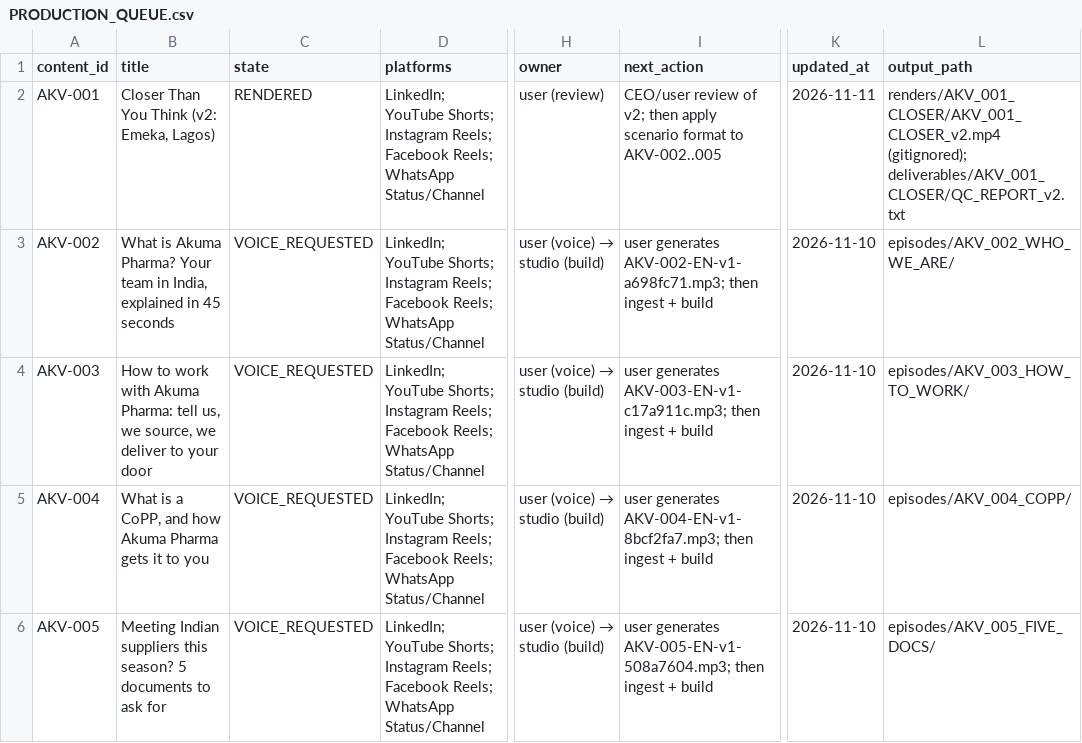
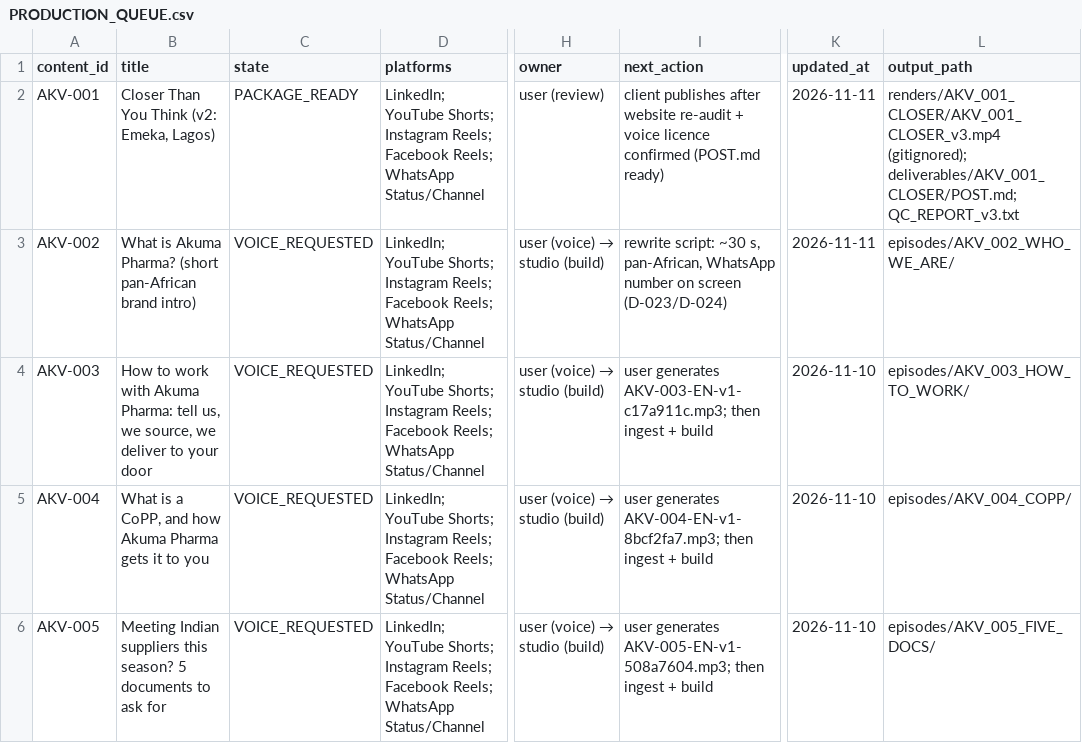
Before and after one commit to DRDGB/motion-marketing-studio, a CSV file: clients/akuma-pharma/PRODUCTION_QUEUE.csv, drawn as a sheet; only a part is shown, gaps mark what is left out; the diff names each change by its address in the sheet, - before the commit and + after, or states it on an @@ line.

```diff
--- a/clients/akuma-pharma/PRODUCTION_QUEUE.csv
+++ b/clients/akuma-pharma/PRODUCTION_QUEUE.csv
-C2 (state): RENDERED
+C2 (state): PACKAGE_READY
-I2 (next_action): CEO/user review of v2; then apply scenario format to AKV-002..005
+I2 (next_action): client publishes after website re-audit + voice licence confirmed (POST.md ready)
-L2 (output_path): renders/AKV_001_CLOSER/AKV_001_CLOSER_v2.mp4 (gitignored); deliverables/AKV_001_CLOSER/QC_REPORT_v2.txt
+L2 (output_path): renders/AKV_001_CLOSER/AKV_001_CLOSER_v3.mp4 (gitignored); deliverables/AKV_001_CLOSER/POST.md; QC_REPORT_v3.txt
-B3 (title): …Akuma Pharma? Your team in India, explained in 45 seconds
+B3 (title): …Akuma Pharma? (short pan-African brand intro)
-I3 (next_action): user generates AKV-002-EN-v1-a698fc71.mp3; then ingest + build
+I3 (next_action): rewrite script: ~30 s, pan-African, WhatsApp number on screen (D-023/D-024)
-K3 (updated_at): 2026-11-10
+K3 (updated_at): 2026-11-11
```
Also changed, not shown: 1 other file.
